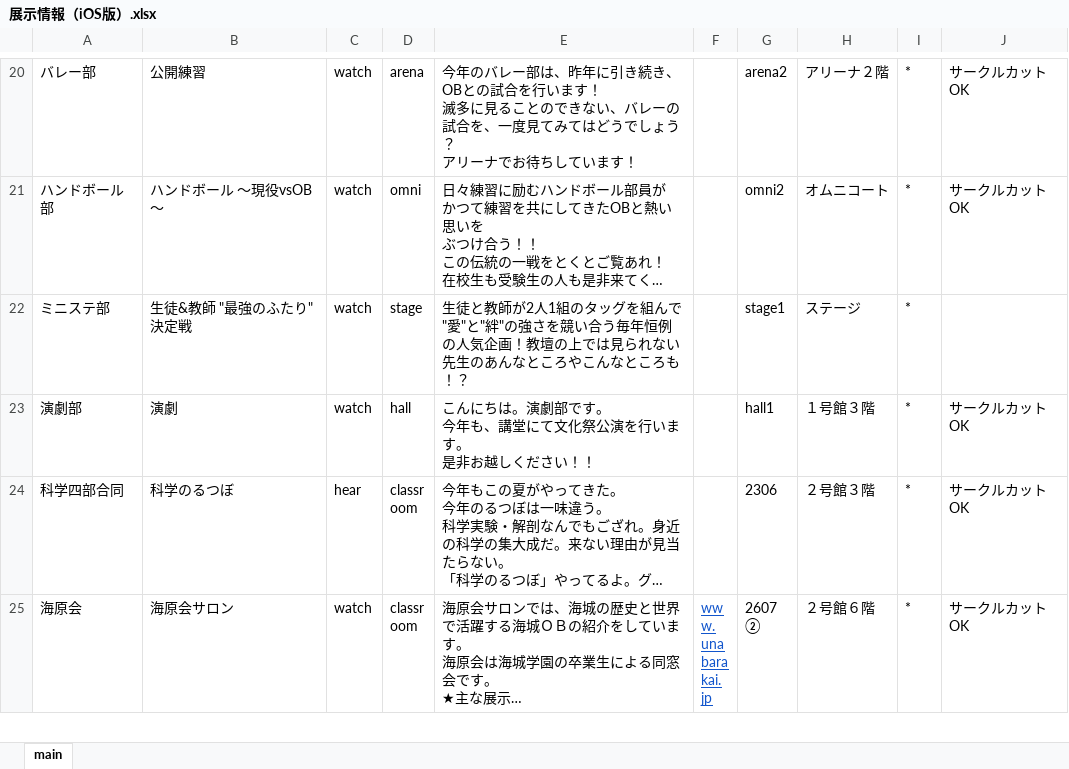
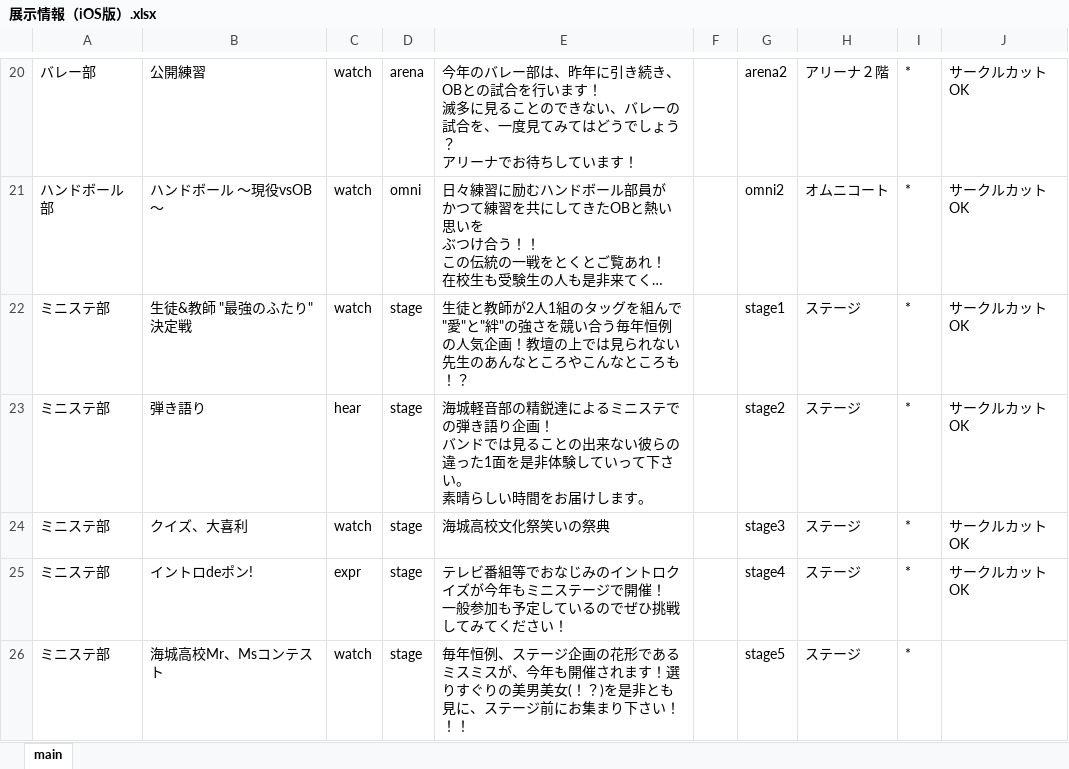
Before and after one commit to babcs2035/KaijoFes2019, an Excel workbook: 展示情報（iOS版）.xlsx, sheet main, drawn as a sheet; only a part is shown, gaps mark what is left out; the shorter side is filled out with more unchanged rows; long unchanged cells end in …; values as stored, in another font and other column widths than the file's, no borders; ↵ is a line break in a cell; the diff covers the shown part only; the diff names each change by its address in the sheet, - before the commit and + after, or states it on an @@ line.

```diff
--- a/展示情報（iOS版）.xlsx (sheet main)
+++ b/展示情報（iOS版）.xlsx (sheet main)
-J22: (empty)
+J22: サークルカット OK
+row 23: ミニステ部 | 弾き語り | hear | stage | 海城軽音部の精鋭達によるミニステでの弾き語り企画！ ↵ バンドでは見ることの出来ない彼らの違った1面を是非体験していって下さい。 ↵ 素晴らしい時間をお届けします。 |  | stage2 | ステージ | * | サークルカット OK
+row 24: ミニステ部 | クイズ、大喜利 | watch | stage | 海城高校文化祭笑いの祭典 |  | stage3 | ステージ | * | サークルカット OK
+row 25: ミニステ部 | イントロdeポン! | expr | stage | テレビ番組等でおなじみのイントロクイズが今年もミニステージで開催！ ↵ 一般参加も予定しているのでぜひ挑戦してみてください！ |  | stage4 | ステージ | * | サークルカット OK
+row 26: ミニステ部 | 海城高校Mr、Msコンテスト | watch | stage | 毎年恒例、ステージ企画の花形であるミスミスが、今年も開催されます！選りすぐりの美男美女(！？)を是非とも見に、ステージ前にお集まり下さい！！！ |  | stage5 | ステージ | *
```
Also changed, not shown: 5 added rows and 3 edited cells elsewhere in this sheet, 11 other files.
